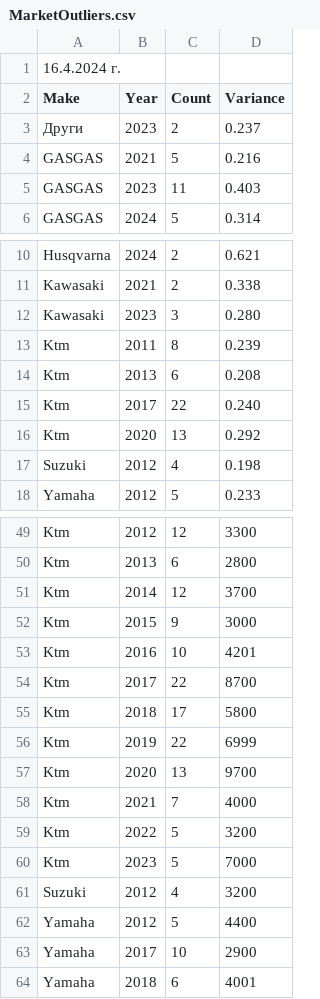
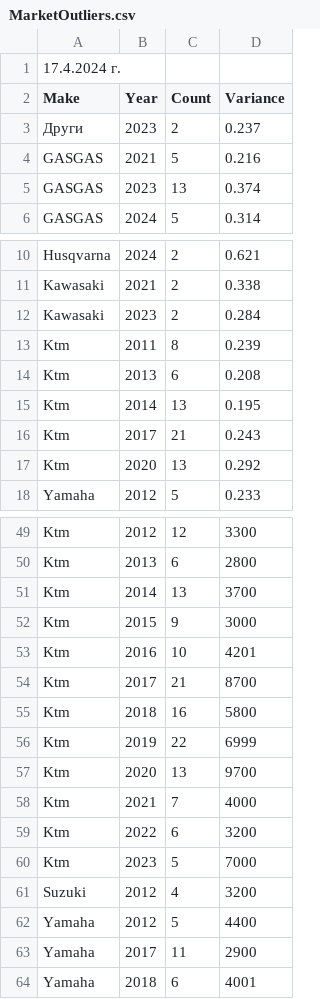
Before and after one commit to Vladislav-Tsekov/DirtX, a CSV file: DirtX.Scraper/Output/MarketOutliers.csv, drawn as a sheet; only a part is shown, gaps mark what is left out; the diff covers the shown part only.

```diff
--- a/DirtX.Scraper/Output/MarketOutliers.csv
+++ b/DirtX.Scraper/Output/MarketOutliers.csv
@@ -1,2 +1,2 @@
-16.4.2024 г.
+17.4.2024 г.
 Make,Year,Count,Variance
@@ -4,3 +4,3 @@ Make,Year,Count,Variance
 GASGAS,2021,5,0.216
-GASGAS,2023,11,0.403
+GASGAS,2023,13,0.374
 GASGAS,2024,5,0.314
@@ -11,8 +11,8 @@ Husqvarna,2024,2,0.621
 Kawasaki,2021,2,0.338
-Kawasaki,2023,3,0.280
+Kawasaki,2023,2,0.284
 Ktm,2011,8,0.239
 Ktm,2013,6,0.208
-Ktm,2017,22,0.240
+Ktm,2014,13,0.195
+Ktm,2017,21,0.243
 Ktm,2020,13,0.292
-Suzuki,2012,4,0.198
 Yamaha,2012,5,0.233
@@ -50,7 +50,7 @@ Ktm , 2012,12,3300
 Ktm , 2013,6,2800
-Ktm , 2014,12,3700
+Ktm , 2014,13,3700
 Ktm , 2015,9,3000
 Ktm , 2016,10,4201
-Ktm , 2017,22,8700
-Ktm , 2018,17,5800
+Ktm , 2017,21,8700
+Ktm , 2018,16,5800
 Ktm , 2019,22,6999
@@ -58,3 +58,3 @@ Ktm , 2020,13,9700
 Ktm , 2021,7,4000
-Ktm , 2022,5,3200
+Ktm , 2022,6,3200
 Ktm , 2023,5,7000
@@ -62,3 +62,3 @@ Suzuki , 2012,4,3200
 Yamaha , 2012,5,4400
-Yamaha , 2017,10,2900
+Yamaha , 2017,11,2900
 Yamaha , 2018,6,4001
```
Also changed, not shown: 4 edited cells elsewhere in this file, DirtX.Scraper/Output/AllMotocrossLinks.csv, DirtX.Scraper/Output/AvgPriceMotocross.csv, 30 other files.
